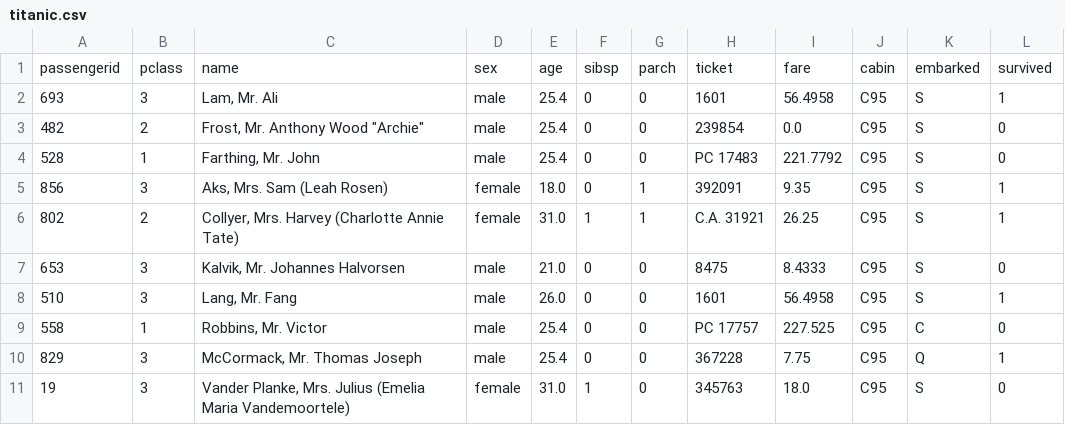
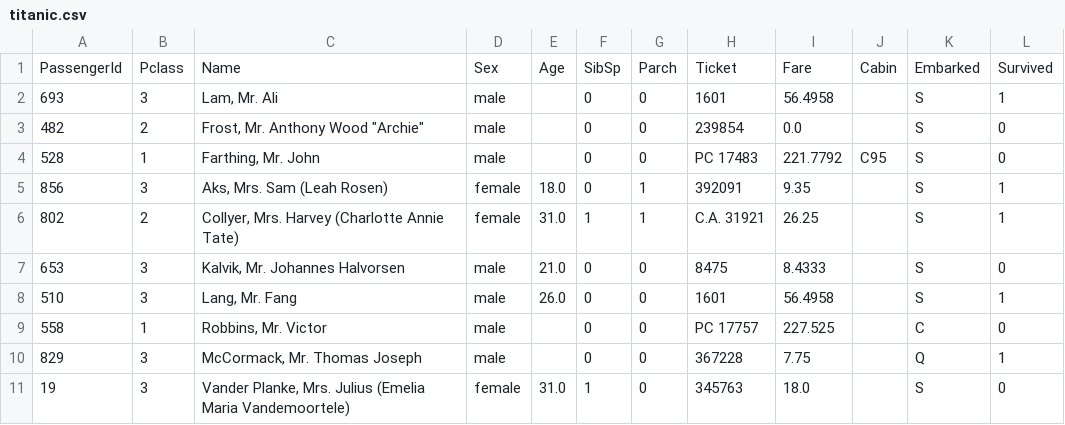
Before and after one commit to brem-21/Crypto, a CSV file: eda/data/titanic.csv, drawn as a sheet.

Commit message:
Update Titanic dataset and refactor notebook for consistency and clarity

```diff
--- a/eda/data/titanic.csv
+++ b/eda/data/titanic.csv
@@ -1,11 +1,11 @@
-passengerid,pclass,name,sex,age,sibsp,parch,ticket,fare,cabin,embarked,survived
-693,3,"Lam, Mr. Ali",male,25.4,0,0,1601,56.4958,C95,S,1
-482,2,"Frost, Mr. Anthony Wood ""Archie""",male,25.4,0,0,239854,0.0,C95,S,0
-528,1,"Farthing, Mr. John",male,25.4,0,0,PC 17483,221.7792,C95,S,0
-856,3,"Aks, Mrs. Sam (Leah Rosen)",female,18.0,0,1,392091,9.35,C95,S,1
-802,2,"Collyer, Mrs. Harvey (Charlotte Annie Tate)",female,31.0,1,1,C.A. 31921,26.25,C95,S,1
-653,3,"Kalvik, Mr. Johannes Halvorsen",male,21.0,0,0,8475,8.4333,C95,S,0
-510,3,"Lang, Mr. Fang",male,26.0,0,0,1601,56.4958,C95,S,1
-558,1,"Robbins, Mr. Victor",male,25.4,0,0,PC 17757,227.525,C95,C,0
-829,3,"McCormack, Mr. Thomas Joseph",male,25.4,0,0,367228,7.75,C95,Q,1
-19,3,"Vander Planke, Mrs. Julius (Emelia Maria Vandemoortele)",female,31.0,1,0,345763,18.0,C95,S,0
+PassengerId,Pclass,Name,Sex,Age,SibSp,Parch,Ticket,Fare,Cabin,Embarked,Survived
+693,3,"Lam, Mr. Ali",male,,0,0,1601,56.4958,,S,1
+482,2,"Frost, Mr. Anthony Wood ""Archie""",male,,0,0,239854,0.0,,S,0
+528,1,"Farthing, Mr. John",male,,0,0,PC 17483,221.7792,C95,S,0
+856,3,"Aks, Mrs. Sam (Leah Rosen)",female,18.0,0,1,392091,9.35,,S,1
+802,2,"Collyer, Mrs. Harvey (Charlotte Annie Tate)",female,31.0,1,1,C.A. 31921,26.25,,S,1
+653,3,"Kalvik, Mr. Johannes Halvorsen",male,21.0,0,0,8475,8.4333,,S,0
+510,3,"Lang, Mr. Fang",male,26.0,0,0,1601,56.4958,,S,1
+558,1,"Robbins, Mr. Victor",male,,0,0,PC 17757,227.525,,C,0
+829,3,"McCormack, Mr. Thomas Joseph",male,,0,0,367228,7.75,,Q,1
+19,3,"Vander Planke, Mrs. Julius (Emelia Maria Vandemoortele)",female,31.0,1,0,345763,18.0,,S,0
```
Also changed, not shown: 1 other file.
